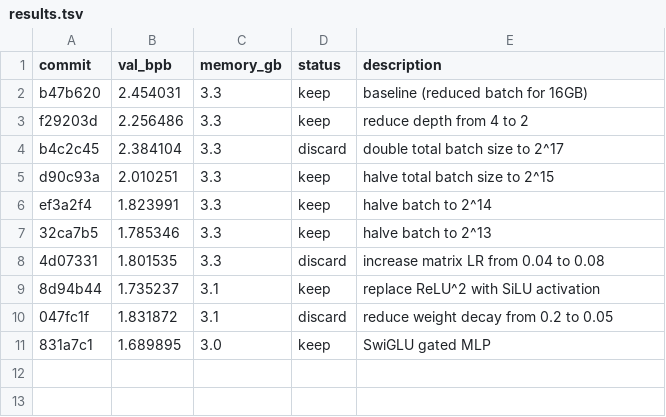
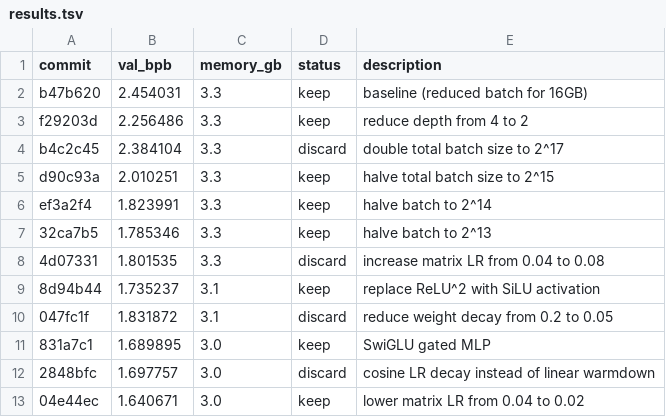
Before and after one commit to trevin-creator/autoresearch-mlx, a TSV file: results.tsv, drawn as a sheet; the diff names each change by its address in the sheet, - before the commit and + after, or states it on an @@ line.

Commit message:
experiment: lower matrix LR from 0.04 to 0.02

```diff
--- a/results.tsv
+++ b/results.tsv
+row 12: 2848bfc | 1.697757 | 3.0 | discard | cosine LR decay instead of linear warmdown
+row 13: 04e44ec | 1.640671 | 3.0 | keep | lower matrix LR from 0.04 to 0.02
```
Also changed, not shown: 1 other file.
